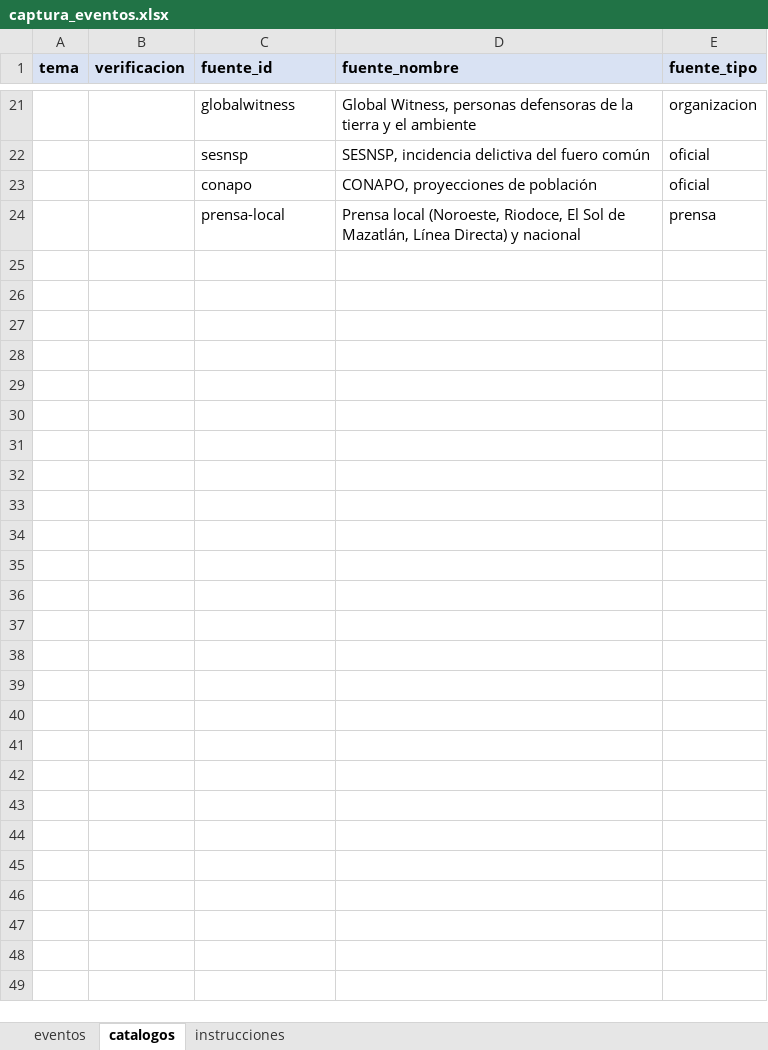
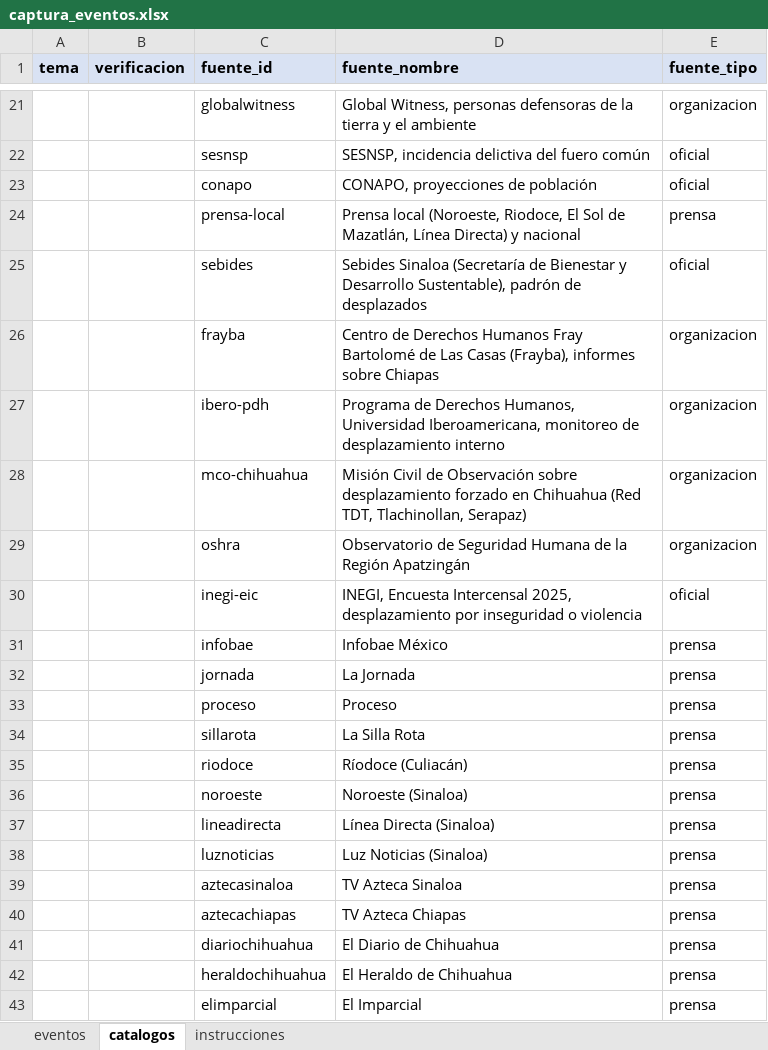
Before and after one commit to Salomon-Mazatlan/Observatorio-Derechos-Humanos, an Excel workbook: herramientas/captura_eventos.xlsx, sheet catalogos, drawn as a sheet; only a part is shown, gaps mark what is left out; values as stored, in another font and other column widths than the file's, no borders; the diff covers the shown part only; the diff names each change by its address in the sheet, - before the commit and + after, or states it on an @@ line.

```diff
--- a/herramientas/captura_eventos.xlsx (sheet catalogos)
+++ b/herramientas/captura_eventos.xlsx (sheet catalogos)
+row 25:  |  | sebides | Sebides Sinaloa (Secretaría de Bienestar y Desarrollo Sustentable), padrón de desplazados | oficial
+row 26:  |  | frayba | Centro de Derechos Humanos Fray Bartolomé de Las Casas (Frayba), informes sobre Chiapas | organizacion
+row 27:  |  | ibero-pdh | Programa de Derechos Humanos, Universidad Iberoamericana, monitoreo de desplazamiento interno | organizacion
+row 28:  |  | mco-chihuahua | Misión Civil de Observación sobre desplazamiento forzado en Chihuahua (Red TDT, Tlachinollan, Serapaz) | organizacion
+row 29:  |  | oshra | Observatorio de Seguridad Humana de la Región Apatzingán | organizacion
+row 30:  |  | inegi-eic | INEGI, Encuesta Intercensal 2025, desplazamiento por inseguridad o violencia | oficial
+row 31:  |  | infobae | Infobae México | prensa
+row 32:  |  | jornada | La Jornada | prensa
+row 33:  |  | proceso | Proceso | prensa
+row 34:  |  | sillarota | La Silla Rota | prensa
+row 35:  |  | riodoce | Ríodoce (Culiacán) | prensa
+row 36:  |  | noroeste | Noroeste (Sinaloa) | prensa
+row 37:  |  | lineadirecta | Línea Directa (Sinaloa) | prensa
+row 38:  |  | luznoticias | Luz Noticias (Sinaloa) | prensa
+row 39:  |  | aztecasinaloa | TV Azteca Sinaloa | prensa
+row 40:  |  | aztecachiapas | TV Azteca Chiapas | prensa
+row 41:  |  | diariochihuahua | El Diario de Chihuahua | prensa
+row 42:  |  | heraldochihuahua | El Heraldo de Chihuahua | prensa
+row 43:  |  | elimparcial | El Imparcial | prensa
```
Also changed, not shown: 19 added rows elsewhere in this sheet, sheet eventos, sheet instrucciones, 1 other file.
